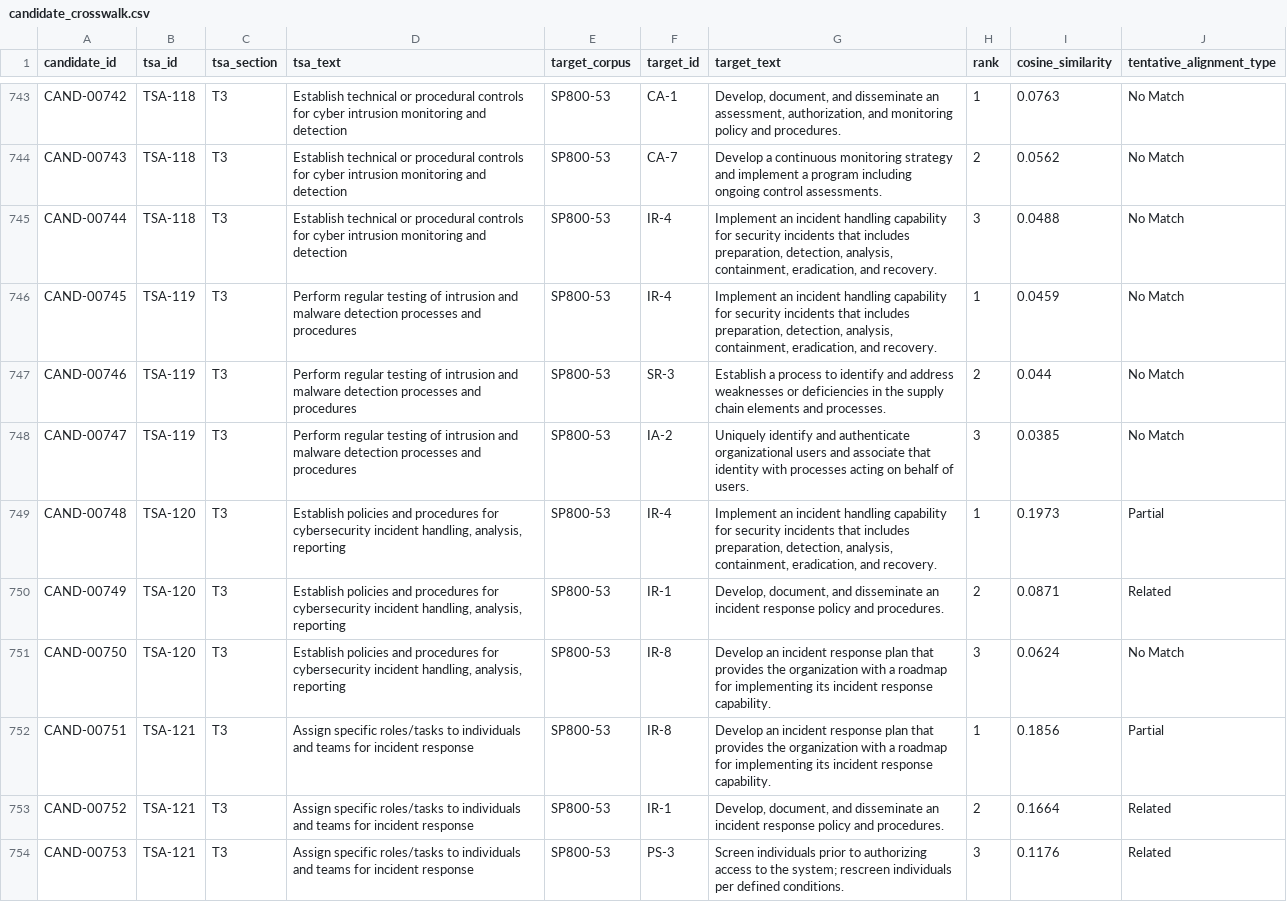
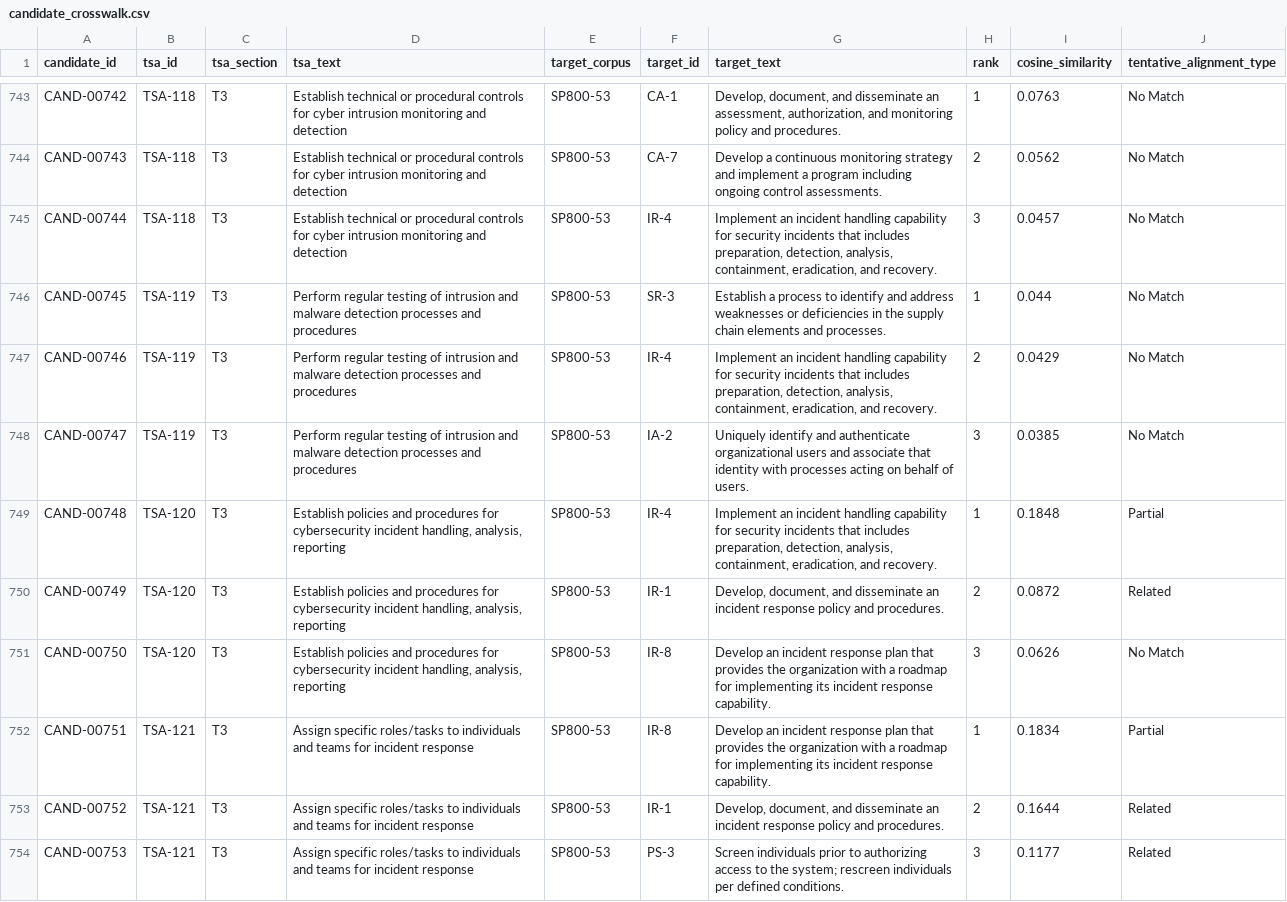
Before and after one commit to foikwuogu/tsa-nist-cpg-semantic-crosswalk, a CSV file: data/processed/candidate_crosswalk.csv, drawn as a sheet; only a part is shown, gaps mark what is left out; the diff covers the shown part only.

```diff
--- a/data/processed/candidate_crosswalk.csv
+++ b/data/processed/candidate_crosswalk.csv
@@ -744,11 +744,11 @@ CAND-00742,TSA-118,T3,Establish technical or procedural controls for cyber intru
 CAND-00743,TSA-118,T3,Establish technical or procedural controls for cyber intrusion monitoring and detection,SP800-53,CA-7,Develop a continuous monitoring strategy and implement a program including ongoing control assessments.,2,0.0562,No Match
-CAND-00744,TSA-118,T3,Establish technical or procedural controls for cyber intrusion monitoring and detection,SP800-53,IR-4,"Implement an incident handling capability for security incidents that includes preparation, detection, analysis, containment, eradication, and recovery.",3,0.0488,No Match
-CAND-00745,TSA-119,T3,Perform regular testing of intrusion and malware detection processes and procedures,SP800-53,IR-4,"Implement an incident handling capability for security incidents that includes preparation, detection, analysis, containment, eradication, and recovery.",1,0.0459,No Match
-CAND-00746,TSA-119,T3,Perform regular testing of intrusion and malware detection processes and procedures,SP800-53,SR-3,Establish a process to identify and address weaknesses or deficiencies in the supply chain elements and processes.,2,0.044,No Match
+CAND-00744,TSA-118,T3,Establish technical or procedural controls for cyber intrusion monitoring and detection,SP800-53,IR-4,"Implement an incident handling capability for security incidents that includes preparation, detection, analysis, containment, eradication, and recovery.",3,0.0457,No Match
+CAND-00745,TSA-119,T3,Perform regular testing of intrusion and malware detection processes and procedures,SP800-53,SR-3,Establish a process to identify and address weaknesses or deficiencies in the supply chain elements and processes.,1,0.044,No Match
+CAND-00746,TSA-119,T3,Perform regular testing of intrusion and malware detection processes and procedures,SP800-53,IR-4,"Implement an incident handling capability for security incidents that includes preparation, detection, analysis, containment, eradication, and recovery.",2,0.0429,No Match
 CAND-00747,TSA-119,T3,Perform regular testing of intrusion and malware detection processes and procedures,SP800-53,IA-2,Uniquely identify and authenticate organizational users and associate that identity with processes acting on behalf of users.,3,0.0385,No Match
-CAND-00748,TSA-120,T3,"Establish policies and procedures for cybersecurity incident handling, analysis, reporting",SP800-53,IR-4,"Implement an incident handling capability for security incidents that includes preparation, detection, analysis, containment, eradication, and recovery.",1,0.1973,Partial
-CAND-00749,TSA-120,T3,"Establish policies and procedures for cybersecurity incident handling, analysis, reporting",SP800-53,IR-1,"Develop, document, and disseminate an incident response policy and procedures.",2,0.0871,Related
-CAND-00750,TSA-120,T3,"Establish policies and procedures for cybersecurity incident handling, analysis, reporting",SP800-53,IR-8,Develop an incident response plan that provides the organization with a roadmap for implementing its incident response capability.,3,0.0624,No Match
-CAND-00751,TSA-121,T3,Assign specific roles/tasks to individuals and teams for incident response,SP800-53,IR-8,Develop an incident response plan that provides the organization with a roadmap for implementing its incident response capability.,1,0.1856,Partial
-CAND-00752,TSA-121,T3,Assign specific roles/tasks to individuals and teams for incident response,SP800-53,IR-1,"Develop, document, and disseminate an incident response policy and procedures.",2,0.1664,Related
-CAND-00753,TSA-121,T3,Assign specific roles/tasks to individuals and teams for incident response,SP800-53,PS-3,Screen individuals prior to authorizing access to the system; rescreen individuals per defined conditions.,3,0.1176,Related
+CAND-00748,TSA-120,T3,"Establish policies and procedures for cybersecurity incident handling, analysis, reporting",SP800-53,IR-4,"Implement an incident handling capability for security incidents that includes preparation, detection, analysis, containment, eradication, and recovery.",1,0.1848,Partial
+CAND-00749,TSA-120,T3,"Establish policies and procedures for cybersecurity incident handling, analysis, reporting",SP800-53,IR-1,"Develop, document, and disseminate an incident response policy and procedures.",2,0.0872,Related
+CAND-00750,TSA-120,T3,"Establish policies and procedures for cybersecurity incident handling, analysis, reporting",SP800-53,IR-8,Develop an incident response plan that provides the organization with a roadmap for implementing its incident response capability.,3,0.0626,No Match
+CAND-00751,TSA-121,T3,Assign specific roles/tasks to individuals and teams for incident response,SP800-53,IR-8,Develop an incident response plan that provides the organization with a roadmap for implementing its incident response capability.,1,0.1834,Partial
+CAND-00752,TSA-121,T3,Assign specific roles/tasks to individuals and teams for incident response,SP800-53,IR-1,"Develop, document, and disseminate an incident response policy and procedures.",2,0.1644,Related
+CAND-00753,TSA-121,T3,Assign specific roles/tasks to individuals and teams for incident response,SP800-53,PS-3,Screen individuals prior to authorizing access to the system; rescreen individuals per defined conditions.,3,0.1177,Related
```
Also changed, not shown: 71 edited cells elsewhere in this file, data/processed/statements_sp80053.csv, 19 other files.
